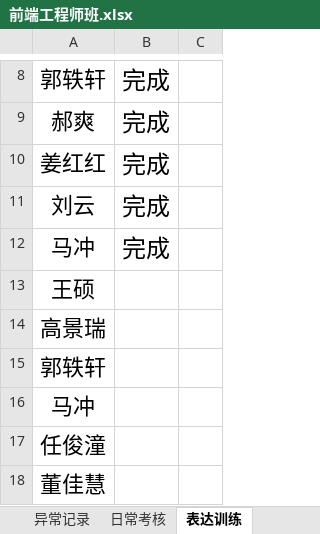
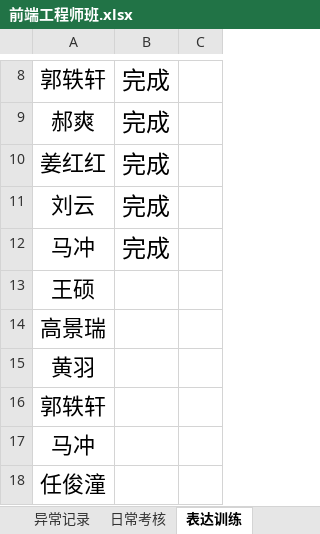
Before and after one commit to yaconit/-, an Excel workbook: 前端工程师班.xlsx, sheet 表达训练, drawn as a sheet; only a part is shown, gaps mark what is left out; the shorter side is filled out with more unchanged rows; values as stored, in another font and other column widths than the file's, no borders; the diff names each change by its address in the sheet, - before the commit and + after, or states it on an @@ line.

```diff
--- a/前端工程师班.xlsx (sheet 表达训练)
+++ b/前端工程师班.xlsx (sheet 表达训练)
+row 15: 黄羽
```
Also changed, not shown: other sheet tabs.
